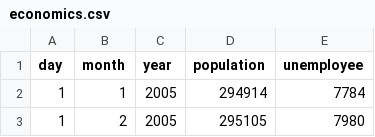
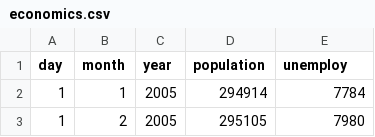
Before and after one commit to chompoonut20/dataset1, a CSV file: economics.csv, drawn as a sheet; only a part is shown.

Commit message:
Add files via upload

```diff
--- a/economics.csv
+++ b/economics.csv
@@ -1,2 +1,2 @@
-day,month,year,population,unemployee
+day,month,year,population,unemploy
 1,1,2005,294914,7784
```
